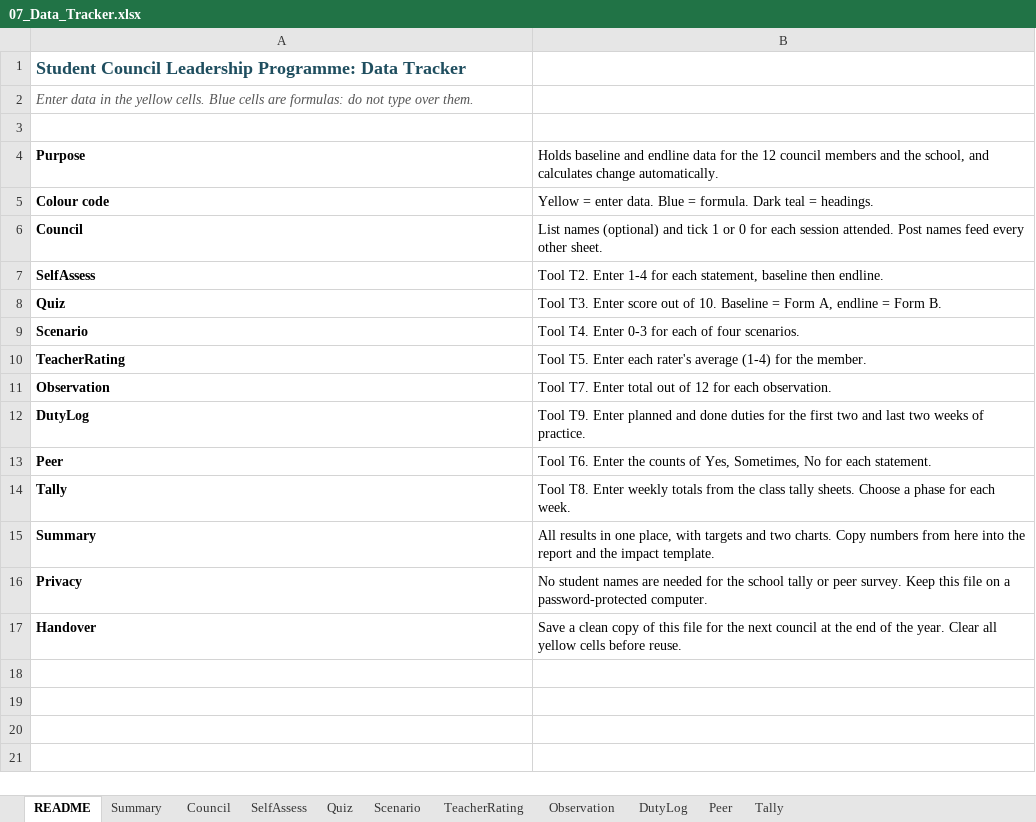
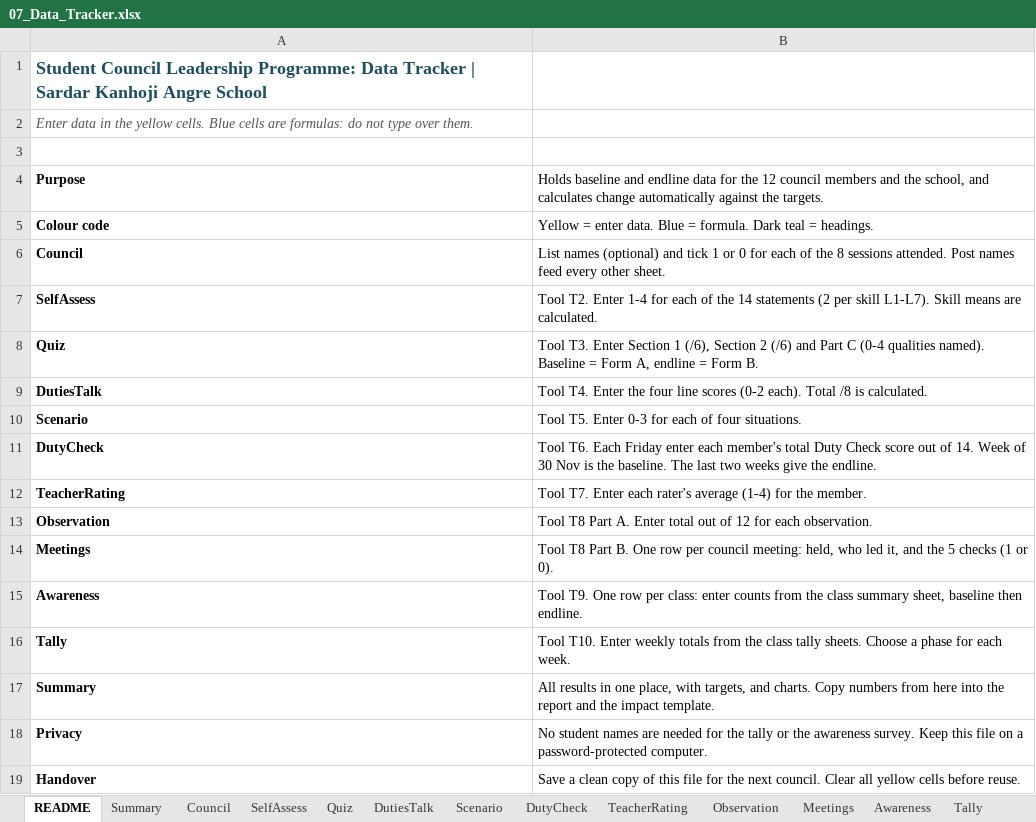
Before and after one commit to amogsnair10-cmd/Noot-Noot-work-, an Excel workbook: student-council/07_Data_Tracker.xlsx, sheet README, drawn as a sheet; values as stored, in another font and other column widths than the file's, no borders; removed rows and columns are numbered as before the commit, all else as after; the diff names each change by its address in the sheet, - before the commit and + after, or states it on an @@ line.

```diff
--- a/student-council/07_Data_Tracker.xlsx (sheet README)
+++ b/student-council/07_Data_Tracker.xlsx (sheet README)
-sheet tab: DutyLog
-sheet tab: Peer
+sheet tab: DutiesTalk
+sheet tab: DutyCheck
+sheet tab: Meetings
+sheet tab: Awareness
-A1: …Data Tracker
+A1: …Data Tracker | Sardar Kanhoji Angre School
-B4: …calculates change automatically.
+B4: …calculates change automatically against the targets.
-B6: …for each session attended. Post…
+B6: …for each of the 8 sessions attended. Post…
-B7: …for each statement, baseline then endline.
+B7: …for each of the 14 statements (2 per skill L1-L7). Skill means are calculated.
-B8: …T3. Enter score out of 10. Baseline =…
+B8: …T3. Enter Section 1 (/6), Section 2 (/6) and Part C (0-4 qualities named). Baseline =…
+row 9: DutiesTalk | Tool T4. Enter the four line scores (0-2 each). Total /8 is calculated.
-B10: Tool T4. Enter 0-3 for each of four scenarios.
+B10: Tool T5. Enter 0-3 for each of four situations.
+row 11: DutyCheck | Tool T6. Each Friday enter each member's total Duty Check score out of 14. Week of 30 Nov is the baseline. The last two weeks give the endline.
-B12: Tool T5. Enter each…
+B12: Tool T7. Enter each…
-B13: Tool T7. Enter total…
+B13: Tool T8 Part A. Enter total…
-row 12: DutyLog | Tool T9. Enter planned and done duties for the first two and last two weeks of practice.
-row 13: Peer | Tool T6. Enter the counts of Yes, Sometimes, No for each statement.
+row 14: Meetings | Tool T8 Part B. One row per council meeting: held, who led it, and the 5 checks (1 or 0).
+row 15: Awareness | Tool T9. One row per class: enter counts from the class summary sheet, baseline then endline.
-B16: Tool T8. Enter weekly…
+B16: Tool T10. Enter weekly…
-B17: …place, with targets and two charts. Copy…
+B17: …place, with targets, and charts. Copy…
-B18: …for the school tally or peer survey. Keep…
+B18: …for the tally or the awareness survey. Keep…
-B19: …the next council at the end of the year. Clear all…
+B19: …the next council. Clear all…
```
Also changed, not shown: sheet Summary, sheet SelfAssess, sheet Quiz, sheet Council, sheet Tally, sheet Scenario, 2 more sheets, charts or pictures, 13 other files.
